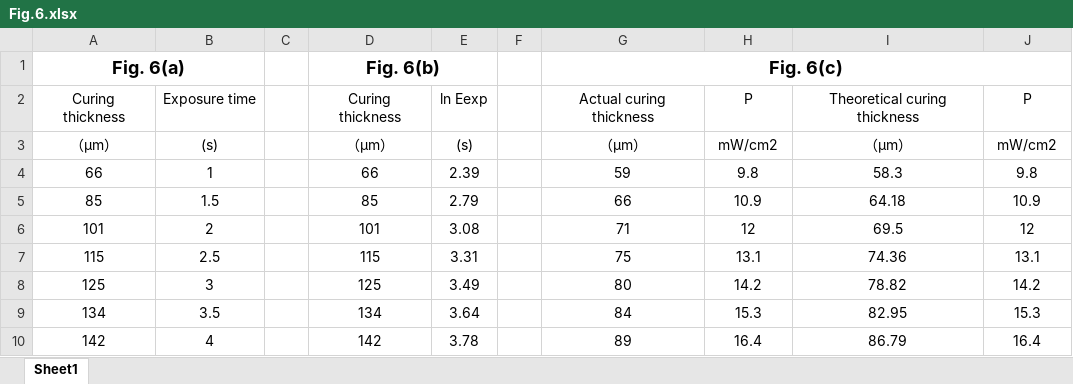
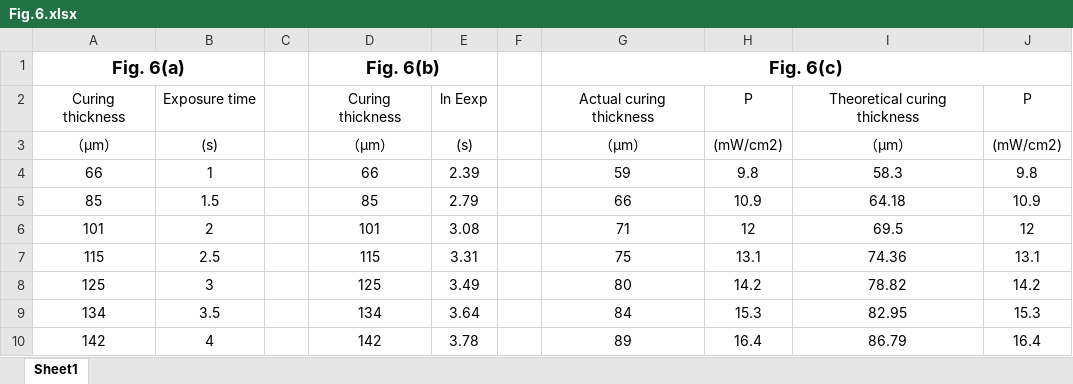
Before and after one commit to TianhaoXu027/-xx01, an Excel workbook: Fig.6.xlsx, sheet Sheet1, drawn as a sheet; values as stored, in another font and other column widths than the file's, no borders; the diff names each change by its address in the sheet, - before the commit and + after, or states it on an @@ line.

```diff
--- a/Fig.6.xlsx (sheet Sheet1)
+++ b/Fig.6.xlsx (sheet Sheet1)
-H3: mW/cm2
+H3: (mW/cm2)
-J3: mW/cm2
+J3: (mW/cm2)
```
Also changed, not shown: Fig.12.xlsx, Fig.7.xlsx, 1 other file.
